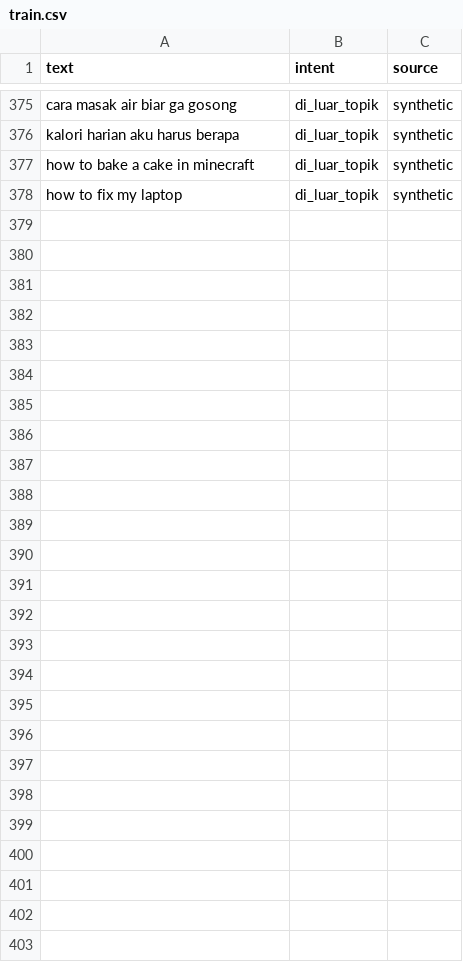
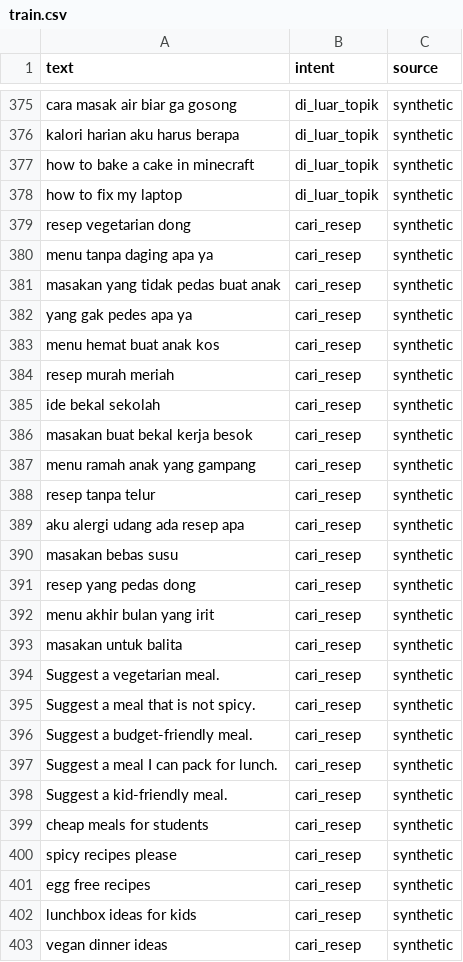
Before and after one commit to YasminAssyifa/QuickRecipe, a CSV file: tools/intent/data/train.csv, drawn as a sheet; only a part is shown, gaps mark what is left out.

Commit message:
feat(ai): filter suggestions by tags and allergens and vary results
Recipe answers now understand vegetarian, spicy or not spicy, budget,
lunchbox and kid-friendly requests, both from the question and from new
meal preference options, and can leave out recipes with an allergen such as
"tanpa telur". Recipes without allergen data are left out of those answers.
Repeated questions show other recipes first, ingredients are named in
Indonesian, and the summary line is shorter. The intent model is retrained
with examples for the new requests.

```diff
--- a/tools/intent/data/train.csv
+++ b/tools/intent/data/train.csv
@@ -378 +378,26 @@ how to bake a cake in minecraft,di_luar_topik,synthetic
 how to fix my laptop,di_luar_topik,synthetic
+resep vegetarian dong,cari_resep,synthetic
+menu tanpa daging apa ya,cari_resep,synthetic
+masakan yang tidak pedas buat anak,cari_resep,synthetic
+yang gak pedes apa ya,cari_resep,synthetic
+menu hemat buat anak kos,cari_resep,synthetic
+resep murah meriah,cari_resep,synthetic
+ide bekal sekolah,cari_resep,synthetic
+masakan buat bekal kerja besok,cari_resep,synthetic
+menu ramah anak yang gampang,cari_resep,synthetic
+resep tanpa telur,cari_resep,synthetic
+aku alergi udang ada resep apa,cari_resep,synthetic
+masakan bebas susu,cari_resep,synthetic
+resep yang pedas dong,cari_resep,synthetic
+menu akhir bulan yang irit,cari_resep,synthetic
+masakan untuk balita,cari_resep,synthetic
+Suggest a vegetarian meal.,cari_resep,synthetic
+Suggest a meal that is not spicy.,cari_resep,synthetic
+Suggest a budget-friendly meal.,cari_resep,synthetic
+Suggest a meal I can pack for lunch.,cari_resep,synthetic
+Suggest a kid-friendly meal.,cari_resep,synthetic
+cheap meals for students,cari_resep,synthetic
+spicy recipes please,cari_resep,synthetic
+egg free recipes,cari_resep,synthetic
+lunchbox ideas for kids,cari_resep,synthetic
+vegan dinner ideas,cari_resep,synthetic
```
Also changed, not shown: 9 other files.
